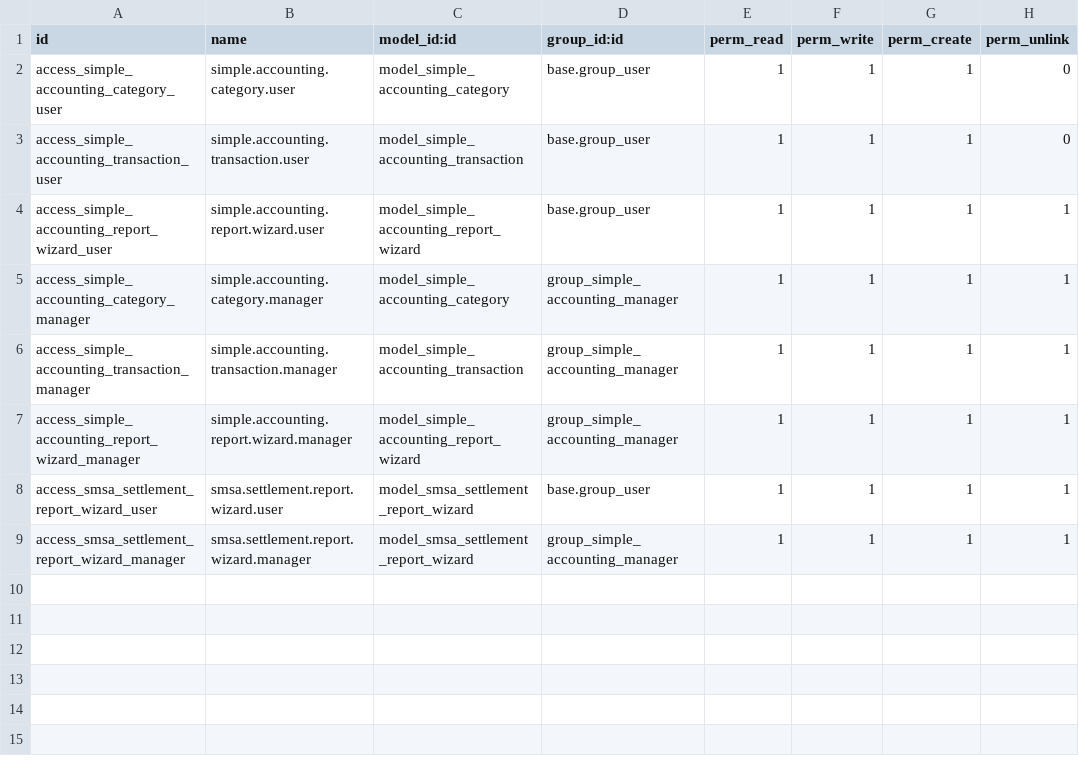
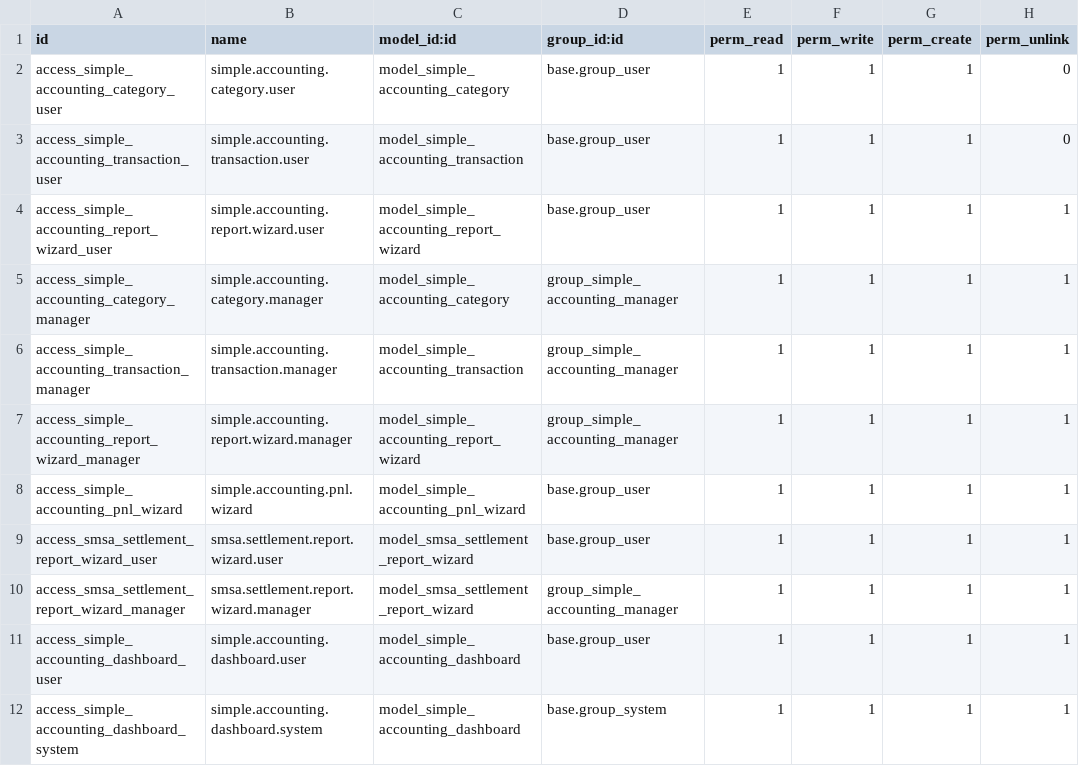
Before and after one commit to Hudsonsoftwares/HCI_RETEX, a CSV file: simple_accounting/security/ir.model.access.csv, drawn as a sheet.

Commit message:
Updated the accounting module design and calculation login 16/07/2026

```diff
--- a/simple_accounting/security/ir.model.access.csv
+++ b/simple_accounting/security/ir.model.access.csv
@@ -7,3 +7,6 @@ access_simple_accounting_transaction_manager,simple.accounting.transaction.manag
 access_simple_accounting_report_wizard_manager,simple.accounting.report.wizard.manager,model_simple_accounting_report_wizard,group_simple_accounting_manager,1,1,1,1
+access_simple_accounting_pnl_wizard,simple.accounting.pnl.wizard,model_simple_accounting_pnl_wizard,base.group_user,1,1,1,1
 access_smsa_settlement_report_wizard_user,smsa.settlement.report.wizard.user,model_smsa_settlement_report_wizard,base.group_user,1,1,1,1
 access_smsa_settlement_report_wizard_manager,smsa.settlement.report.wizard.manager,model_smsa_settlement_report_wizard,group_simple_accounting_manager,1,1,1,1
+access_simple_accounting_dashboard_user,simple.accounting.dashboard.user,model_simple_accounting_dashboard,base.group_user,1,1,1,1
+access_simple_accounting_dashboard_system,simple.accounting.dashboard.system,model_simple_accounting_dashboard,base.group_system,1,1,1,1
```
Also changed, not shown: 15 other files.
